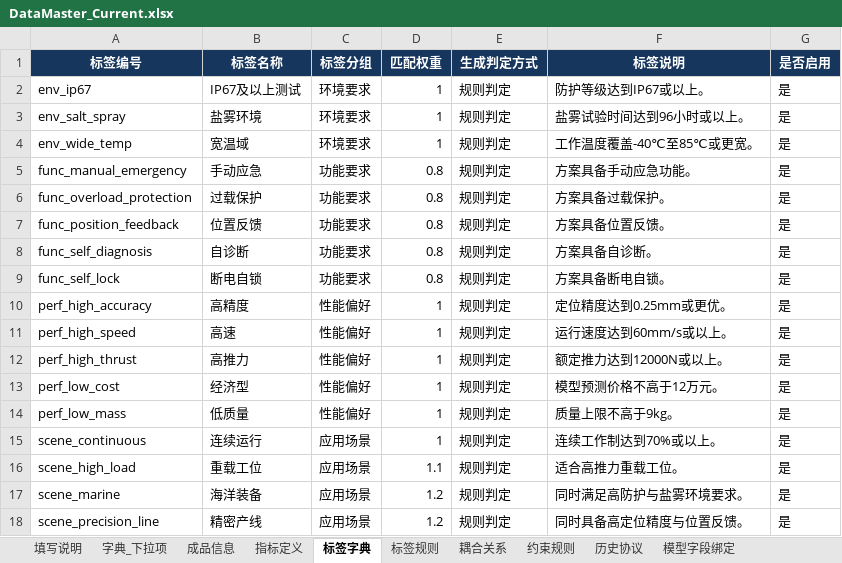
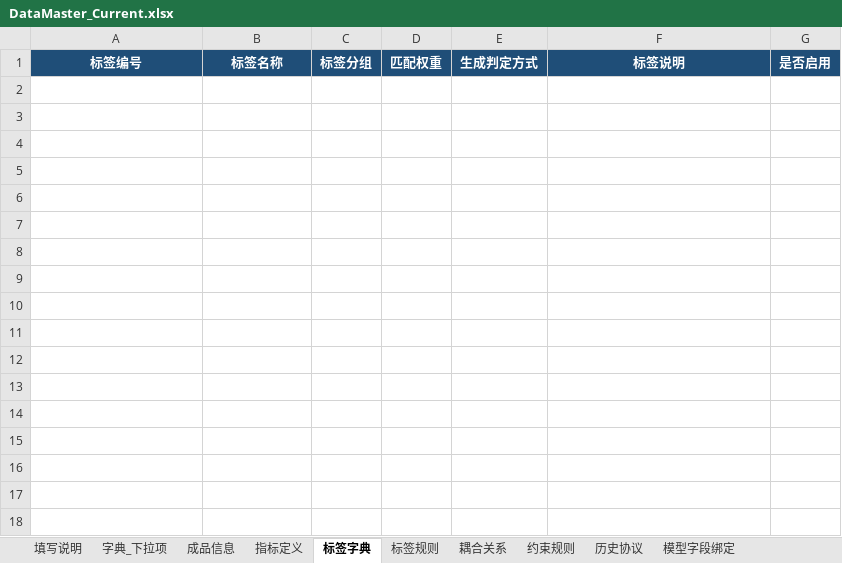
Before and after one commit to RogerRuben/recommend_prototype, an Excel workbook: data_master/DataMaster_Current.xlsx, sheet 标签字典, drawn as a sheet; values as stored, in another font and other column widths than the file's, no borders; the diff names each change by its address in the sheet, - before the commit and + after, or states it on an @@ line.

Commit message:
Fix price feature-name warning and repair door-lock DataMaster
- Price service now passes column-named frames to the scaler/estimators, silencing 'X does not have valid feature names' and enabling sklearn column-order validation (feature_order == feature_names_in_)
- Admin center can now archive/disable and permanently delete indicator parameters; permanent delete is dependency-checked (tag rules/couplings/constraints and agreement params)
- Remove 15 stale model_bound=1 fields left over from the previous servo/actuator demo, and add business-enum -> model-number mappings for attr_002/003/004 so the door-lock price service receives numeric inputs
- Regenerate DataMaster_Current.xlsx to the AIRCRAFT_DOOR_LOCK_BASIC_DEMO 7-field set (was stale SERVO_CYLINDER_DEMO)

```diff
--- a/data_master/DataMaster_Current.xlsx (sheet 标签字典)
+++ b/data_master/DataMaster_Current.xlsx (sheet 标签字典)
-A1:G1 fill: #17365D
+A1:G1 fill: #1F4E78
-row 2: env_ip67 | IP67及以上测试 | 环境要求 | 1 | 规则判定 | 防护等级达到IP67或以上。 | 是
-row 3: env_salt_spray | 盐雾环境 | 环境要求 | 1 | 规则判定 | 盐雾试验时间达到96小时或以上。 | 是
-row 4: env_wide_temp | 宽温域 | 环境要求 | 1 | 规则判定 | 工作温度覆盖-40℃至85℃或更宽。 | 是
-row 5: func_manual_emergency | 手动应急 | 功能要求 | 0.8 | 规则判定 | 方案具备手动应急功能。 | 是
-row 6: func_overload_protection | 过载保护 | 功能要求 | 0.8 | 规则判定 | 方案具备过载保护。 | 是
-row 7: func_position_feedback | 位置反馈 | 功能要求 | 0.8 | 规则判定 | 方案具备位置反馈。 | 是
-row 8: func_self_diagnosis | 自诊断 | 功能要求 | 0.8 | 规则判定 | 方案具备自诊断。 | 是
-row 9: func_self_lock | 断电自锁 | 功能要求 | 0.8 | 规则判定 | 方案具备断电自锁。 | 是
-row 10: perf_high_accuracy | 高精度 | 性能偏好 | 1 | 规则判定 | 定位精度达到0.25mm或更优。 | 是
-row 11: perf_high_speed | 高速 | 性能偏好 | 1 | 规则判定 | 运行速度达到60mm/s或以上。 | 是
-row 12: perf_high_thrust | 高推力 | 性能偏好 | 1 | 规则判定 | 额定推力达到12000N或以上。 | 是
-row 13: perf_low_cost | 经济型 | 性能偏好 | 1 | 规则判定 | 模型预测价格不高于12万元。 | 是
-row 14: perf_low_mass | 低质量 | 性能偏好 | 1 | 规则判定 | 质量上限不高于9kg。 | 是
-row 15: scene_continuous | 连续运行 | 应用场景 | 1 | 规则判定 | 连续工作制达到70%或以上。 | 是
-row 16: scene_high_load | 重载工位 | 应用场景 | 1.1 | 规则判定 | 适合高推力重载工位。 | 是
-row 17: scene_marine | 海洋装备 | 应用场景 | 1.2 | 规则判定 | 同时满足高防护与盐雾环境要求。 | 是
-row 18: scene_precision_line | 精密产线 | 应用场景 | 1.2 | 规则判定 | 同时具备高定位精度与位置反馈。 | 是
```
Also changed, not shown: sheet 历史协议, sheet 指标定义, sheet 模型字段绑定, sheet 标签规则, sheet 字典_下拉项, sheet 耦合关系, 3 more sheets, 4 other files.
